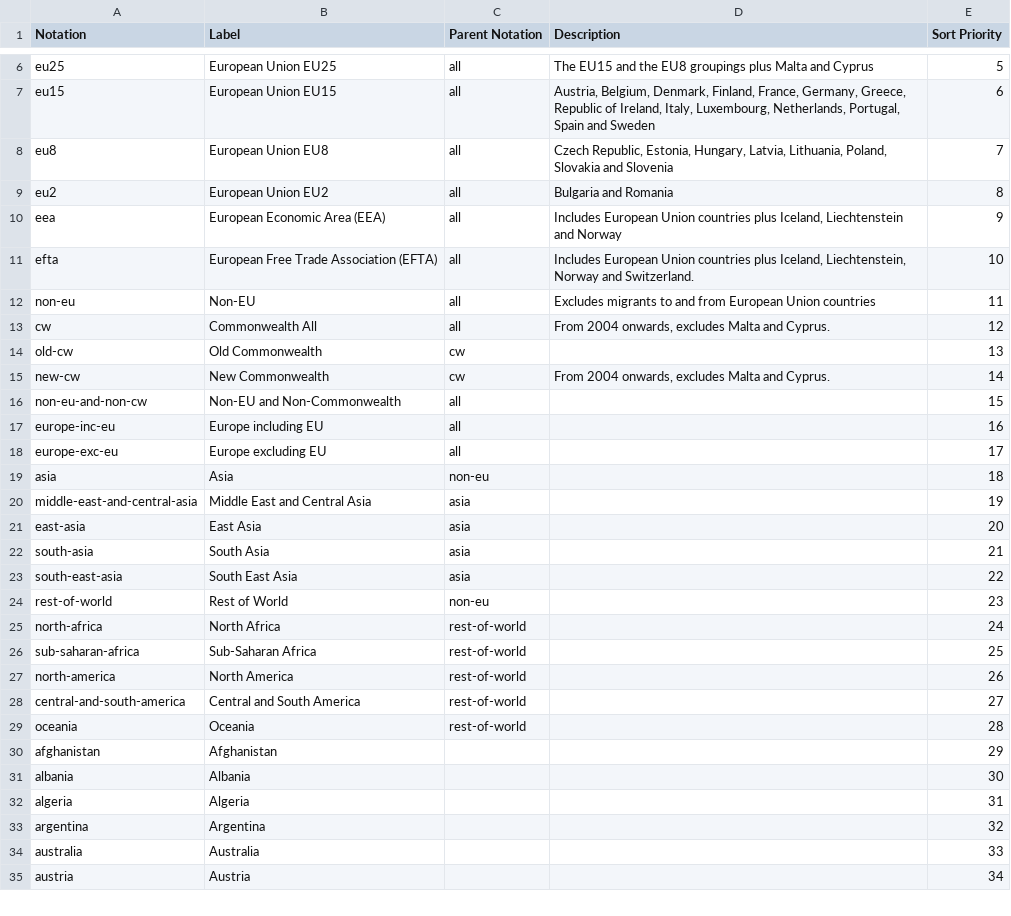
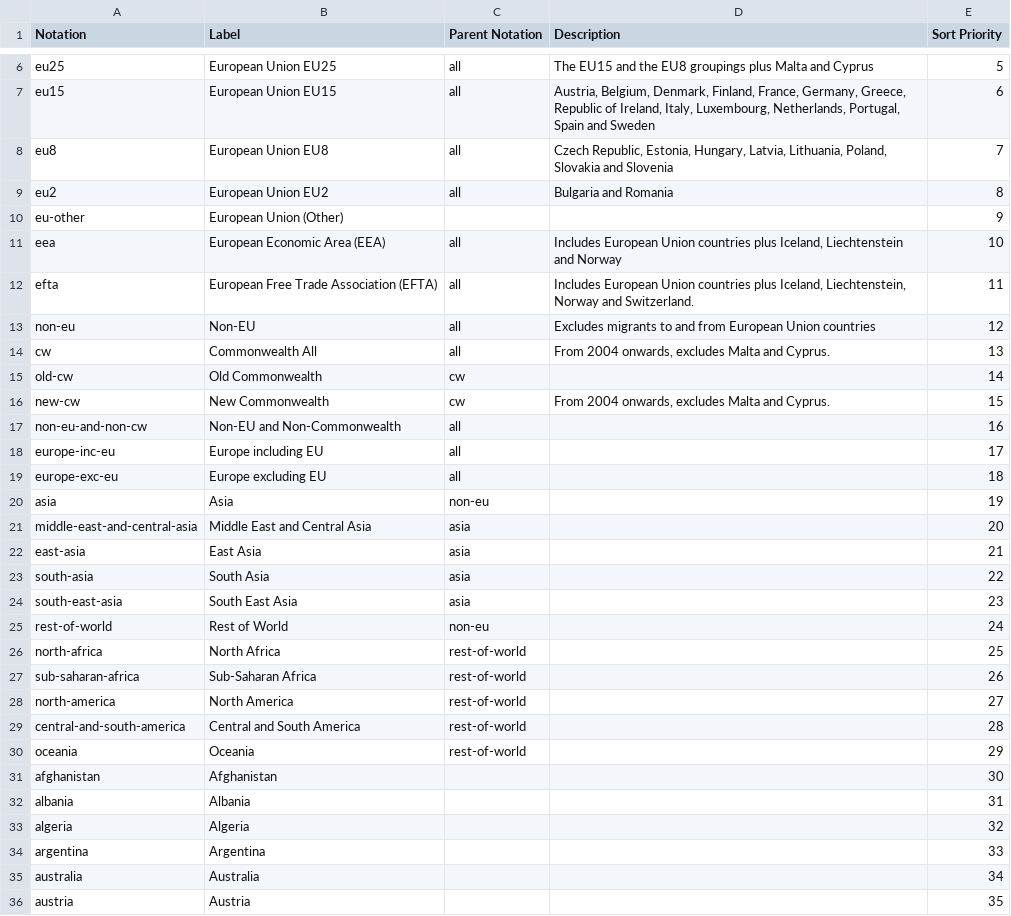
Before and after one commit to GSS-Cogs/ref_migration, a CSV file: codelists/residence.csv, drawn as a sheet; only a part is shown, gaps mark what is left out; the diff covers the shown part only.

```diff
--- a/codelists/residence.csv
+++ b/codelists/residence.csv
@@ -9,27 +9,28 @@ eu8,European Union EU8,all,"Czech Republic, Estonia, Hungary, Latvia, Lithuania,
 eu2,European Union EU2,all,Bulgaria and Romania,8
-eea,European Economic Area (EEA),all,"Includes European Union countries plus Iceland, Liechtenstein and Norway",9
-efta,European Free Trade Association (EFTA),all,"Includes European Union countries plus Iceland, Liechtenstein, Norway and Switzerland.",10
-non-eu,Non-EU,all,Excludes migrants to and from European Union countries,11
-cw,Commonwealth All,all,"From 2004 onwards, excludes Malta and Cyprus.",12
-old-cw,Old Commonwealth,cw,,13
-new-cw,New Commonwealth,cw,"From 2004 onwards, excludes Malta and Cyprus.",14
-non-eu-and-non-cw,Non-EU and Non-Commonwealth,all,,15
-europe-inc-eu,Europe including EU,all,,16
-europe-exc-eu,Europe excluding EU,all,,17
-asia,Asia,non-eu,,18
-middle-east-and-central-asia,Middle East and Central Asia,asia,,19
-east-asia,East Asia,asia,,20
-south-asia,South Asia,asia,,21
-south-east-asia,South East Asia,asia,,22
-rest-of-world,Rest of World,non-eu,,23
-north-africa,North Africa,rest-of-world,,24
-sub-saharan-africa,Sub-Saharan Africa,rest-of-world,,25
-north-america,North America,rest-of-world,,26
-central-and-south-america,Central and South America,rest-of-world,,27
-oceania,Oceania,rest-of-world,,28
-afghanistan,Afghanistan,,,29
-albania,Albania,,,30
-algeria,Algeria,,,31
-argentina,Argentina,,,32
-australia,Australia,,,33
-austria,Austria,,,34
+eu-other,European Union (Other),,,9
+eea,European Economic Area (EEA),all,"Includes European Union countries plus Iceland, Liechtenstein and Norway",10
+efta,European Free Trade Association (EFTA),all,"Includes European Union countries plus Iceland, Liechtenstein, Norway and Switzerland.",11
+non-eu,Non-EU,all,Excludes migrants to and from European Union countries,12
+cw,Commonwealth All,all,"From 2004 onwards, excludes Malta and Cyprus.",13
+old-cw,Old Commonwealth,cw,,14
+new-cw,New Commonwealth,cw,"From 2004 onwards, excludes Malta and Cyprus.",15
+non-eu-and-non-cw,Non-EU and Non-Commonwealth,all,,16
+europe-inc-eu,Europe including EU,all,,17
+europe-exc-eu,Europe excluding EU,all,,18
+asia,Asia,non-eu,,19
+middle-east-and-central-asia,Middle East and Central Asia,asia,,20
+east-asia,East Asia,asia,,21
+south-asia,South Asia,asia,,22
+south-east-asia,South East Asia,asia,,23
+rest-of-world,Rest of World,non-eu,,24
+north-africa,North Africa,rest-of-world,,25
+sub-saharan-africa,Sub-Saharan Africa,rest-of-world,,26
+north-america,North America,rest-of-world,,27
+central-and-south-america,Central and South America,rest-of-world,,28
+oceania,Oceania,rest-of-world,,29
+afghanistan,Afghanistan,,,30
+albania,Albania,,,31
+algeria,Algeria,,,32
+argentina,Argentina,,,33
+australia,Australia,,,34
+austria,Austria,,,35
```
Also changed, not shown: 121 edited cells elsewhere in this file, codelists.csv, codelists/age-groups.csv, 5 other files.
